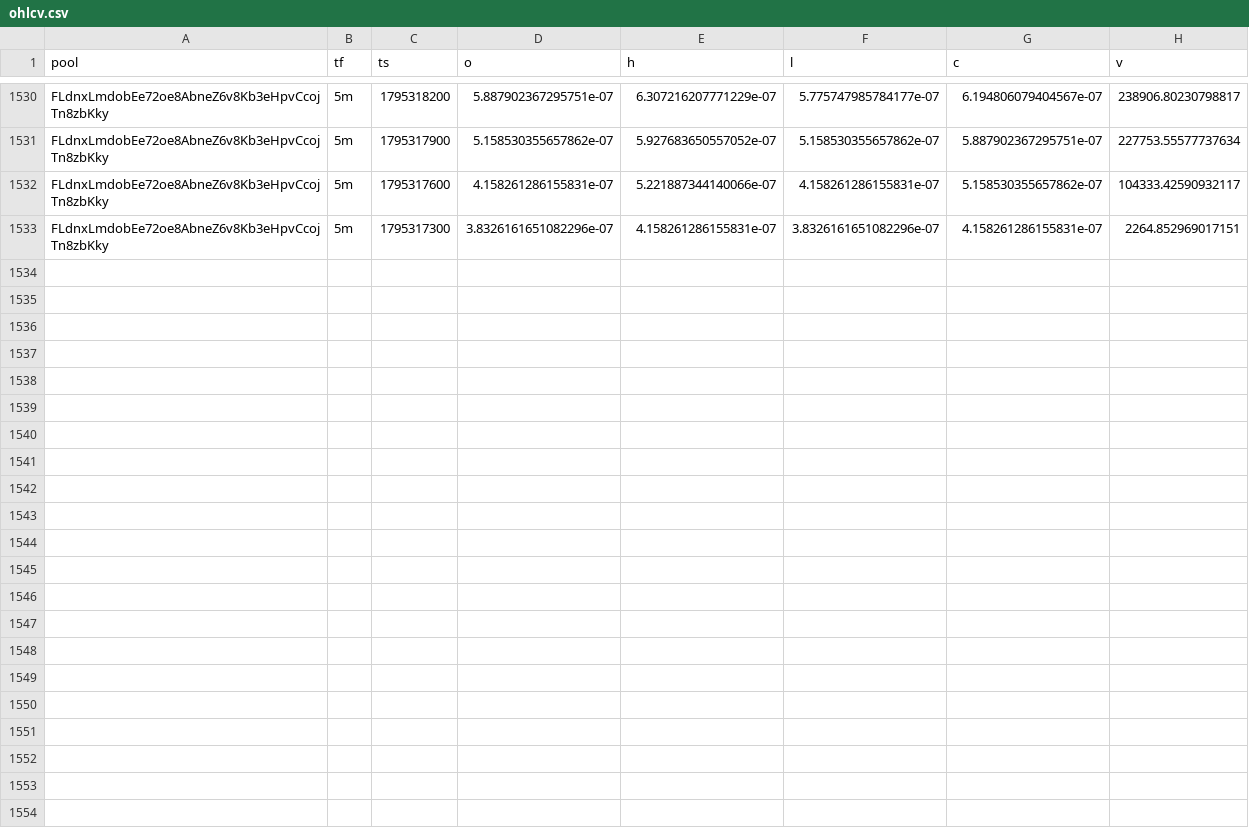
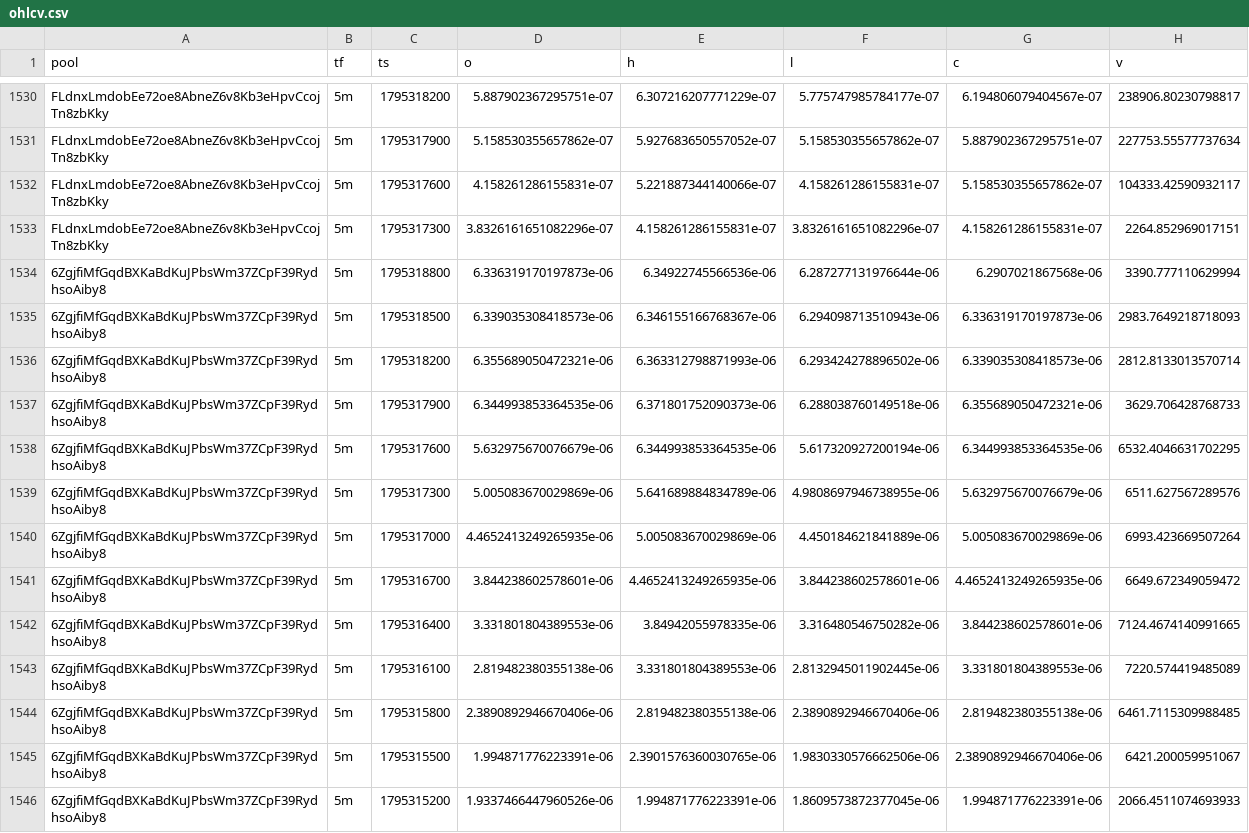
Before and after one commit to davidbobholz-stack/young-coin-collector., a CSV file: shards/2026-11-22/ohlcv.csv, drawn as a sheet; only a part is shown, gaps mark what is left out.

```diff
--- a/shards/2026-11-22/ohlcv.csv
+++ b/shards/2026-11-22/ohlcv.csv
@@ -1533 +1533,14 @@ FLdnxLmdobEe72oe8AbneZ6v8Kb3eHpvCcojTn8zbKky,5m,1795317600,4.158261286155831e-07
 FLdnxLmdobEe72oe8AbneZ6v8Kb3eHpvCcojTn8zbKky,5m,1795317300,3.8326161651082296e-07,4.158261286155831e-07,3.8326161651082296e-07,4.158261286155831e-07,2264.852969017151
+6ZgjfiMfGqdBXKaBdKuJPbsWm37ZCpF39RydhsoAiby8,5m,1795318800,6.336319170197873e-06,6.34922745566536e-06,6.287277131976644e-06,6.2907021867568e-06,3390.777110629994
+6ZgjfiMfGqdBXKaBdKuJPbsWm37ZCpF39RydhsoAiby8,5m,1795318500,6.339035308418573e-06,6.346155166768367e-06,6.294098713510943e-06,6.336319170197873e-06,2983.7649218718093
+6ZgjfiMfGqdBXKaBdKuJPbsWm37ZCpF39RydhsoAiby8,5m,1795318200,6.355689050472321e-06,6.363312798871993e-06,6.293424278896502e-06,6.339035308418573e-06,2812.8133013570714
+6ZgjfiMfGqdBXKaBdKuJPbsWm37ZCpF39RydhsoAiby8,5m,1795317900,6.344993853364535e-06,6.371801752090373e-06,6.288038760149518e-06,6.355689050472321e-06,3629.706428768733
+6ZgjfiMfGqdBXKaBdKuJPbsWm37ZCpF39RydhsoAiby8,5m,1795317600,5.632975670076679e-06,6.344993853364535e-06,5.617320927200194e-06,6.344993853364535e-06,6532.4046631702295
+6ZgjfiMfGqdBXKaBdKuJPbsWm37ZCpF39RydhsoAiby8,5m,1795317300,5.005083670029869e-06,5.641689884834789e-06,4.9808697946738955e-06,5.632975670076679e-06,6511.627567289576
+6ZgjfiMfGqdBXKaBdKuJPbsWm37ZCpF39RydhsoAiby8,5m,1795317000,4.4652413249265935e-06,5.005083670029869e-06,4.450184621841889e-06,5.005083670029869e-06,6993.423669507264
+6ZgjfiMfGqdBXKaBdKuJPbsWm37ZCpF39RydhsoAiby8,5m,1795316700,3.844238602578601e-06,4.4652413249265935e-06,3.844238602578601e-06,4.4652413249265935e-06,6649.672349059472
+6ZgjfiMfGqdBXKaBdKuJPbsWm37ZCpF39RydhsoAiby8,5m,1795316400,3.331801804389553e-06,3.84942055978335e-06,3.316480546750282e-06,3.844238602578601e-06,7124.4674140991665
+6ZgjfiMfGqdBXKaBdKuJPbsWm37ZCpF39RydhsoAiby8,5m,1795316100,2.819482380355138e-06,3.331801804389553e-06,2.8132945011902445e-06,3.331801804389553e-06,7220.574419485089
+6ZgjfiMfGqdBXKaBdKuJPbsWm37ZCpF39RydhsoAiby8,5m,1795315800,2.3890892946670406e-06,2.819482380355138e-06,2.3890892946670406e-06,2.819482380355138e-06,6461.7115309988485
+6ZgjfiMfGqdBXKaBdKuJPbsWm37ZCpF39RydhsoAiby8,5m,1795315500,1.994871776223391e-06,2.3901576360030765e-06,1.9830330576662506e-06,2.3890892946670406e-06,6421.200059951067
+6ZgjfiMfGqdBXKaBdKuJPbsWm37ZCpF39RydhsoAiby8,5m,1795315200,1.9337466447960526e-06,1.994871776223391e-06,1.8609573872377045e-06,1.994871776223391e-06,2066.4511074693933
```
Also changed, not shown: 12 other files.
